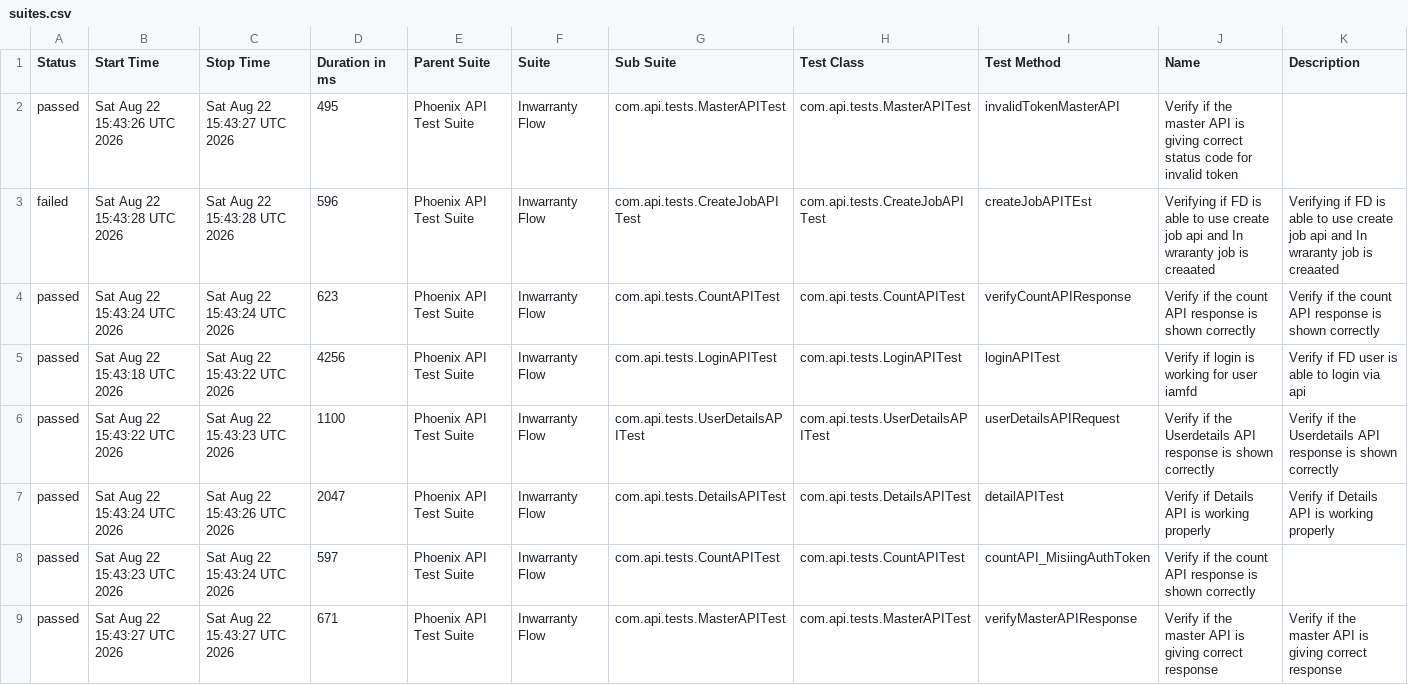
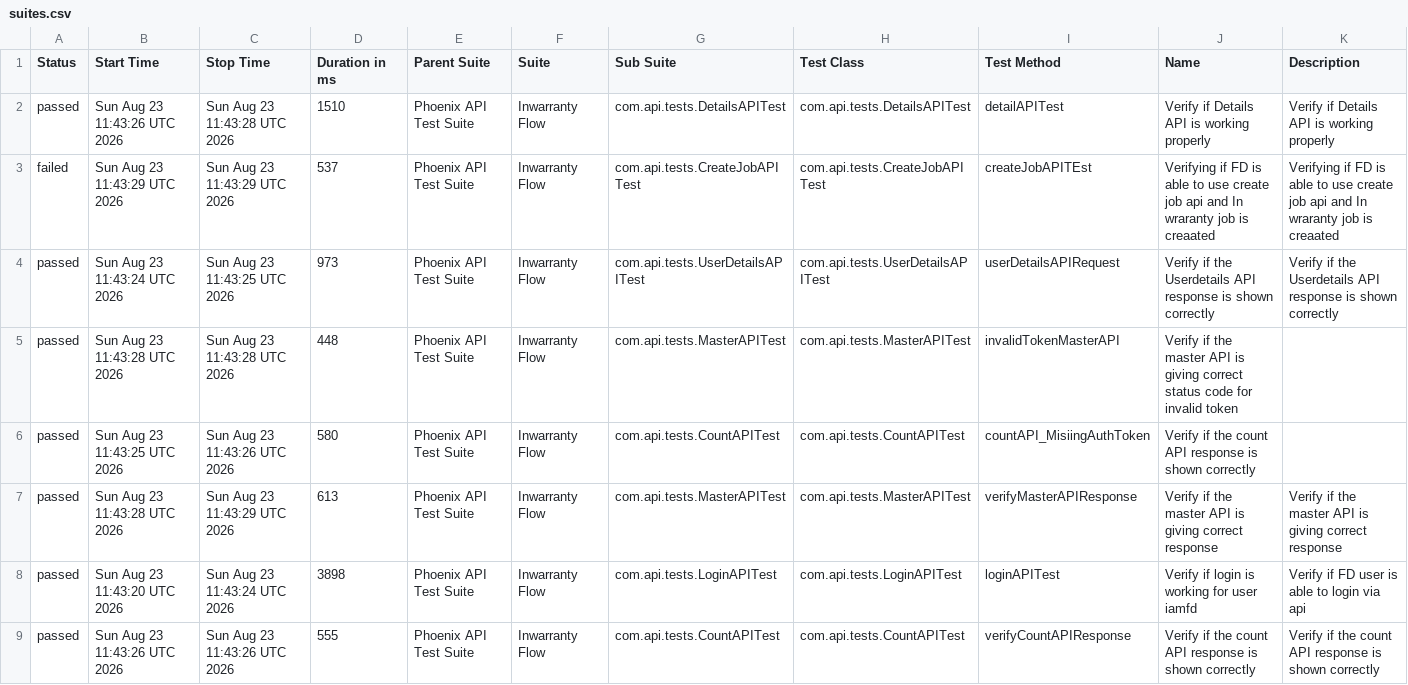
Before and after one commit to idavinde/PhoenixTestAutomationFramwork, a CSV file: data/suites.csv, drawn as a sheet.

```diff
--- a/data/suites.csv
+++ b/data/suites.csv
@@ -1,9 +1,9 @@
 "Status","Start Time","Stop Time","Duration in ms","Parent Suite","Suite","Sub Suite","Test Class","Test Method","Name","Description"
-"passed","Sat Aug 22 15:43:26 UTC 2026","Sat Aug 22 15:43:27 UTC 2026","495","Phoenix API Test Suite","Inwarranty Flow","com.api.tests.MasterAPITest","com.api.tests.MasterAPITest","invalidTokenMasterAPI","Verify if the master API is giving correct status code for invalid token",""
-"failed","Sat Aug 22 15:43:28 UTC 2026","Sat Aug 22 15:43:28 UTC 2026","596","Phoenix API Test Suite","Inwarranty Flow","com.api.tests.CreateJobAPITest","com.api.tests.CreateJobAPITest","createJobAPITEst","Verifying if FD is able to use create job api and In wraranty job is creaated ","Verifying if FD is able to use create job api and In wraranty job is creaated"
-"passed","Sat Aug 22 15:43:24 UTC 2026","Sat Aug 22 15:43:24 UTC 2026","623","Phoenix API Test Suite","Inwarranty Flow","com.api.tests.CountAPITest","com.api.tests.CountAPITest","verifyCountAPIResponse","Verify if the count API response is shown correctly","Verify if the count API response is shown correctly"
-"passed","Sat Aug 22 15:43:18 UTC 2026","Sat Aug 22 15:43:22 UTC 2026","4256","Phoenix API Test Suite","Inwarranty Flow","com.api.tests.LoginAPITest","com.api.tests.LoginAPITest","loginAPITest","Verify if login is working for user iamfd","Verify if FD user is able to login via api"
-"passed","Sat Aug 22 15:43:22 UTC 2026","Sat Aug 22 15:43:23 UTC 2026","1100","Phoenix API Test Suite","Inwarranty Flow","com.api.tests.UserDetailsAPITest","com.api.tests.UserDetailsAPITest","userDetailsAPIRequest","Verify if the Userdetails API response is shown correctly","Verify if the Userdetails API response is shown correctly"
-"passed","Sat Aug 22 15:43:24 UTC 2026","Sat Aug 22 15:43:26 UTC 2026","2047","Phoenix API Test Suite","Inwarranty Flow","com.api.tests.DetailsAPITest","com.api.tests.DetailsAPITest","detailAPITest","Verify if Details API is working properly","Verify if Details API is working properly"
-"passed","Sat Aug 22 15:43:23 UTC 2026","Sat Aug 22 15:43:24 UTC 2026","597","Phoenix API Test Suite","Inwarranty Flow","com.api.tests.CountAPITest","com.api.tests.CountAPITest","countAPI_MisiingAuthToken","Verify if the count API response is shown correctly",""
-"passed","Sat Aug 22 15:43:27 UTC 2026","Sat Aug 22 15:43:27 UTC 2026","671","Phoenix API Test Suite","Inwarranty Flow","com.api.tests.MasterAPITest","com.api.tests.MasterAPITest","verifyMasterAPIResponse","Verify if the master API is giving correct response","Verify if the master API is giving correct response"
+"passed","Sun Aug 23 11:43:26 UTC 2026","Sun Aug 23 11:43:28 UTC 2026","1510","Phoenix API Test Suite","Inwarranty Flow","com.api.tests.DetailsAPITest","com.api.tests.DetailsAPITest","detailAPITest","Verify if Details API is working properly","Verify if Details API is working properly"
+"failed","Sun Aug 23 11:43:29 UTC 2026","Sun Aug 23 11:43:29 UTC 2026","537","Phoenix API Test Suite","Inwarranty Flow","com.api.tests.CreateJobAPITest","com.api.tests.CreateJobAPITest","createJobAPITEst","Verifying if FD is able to use create job api and In wraranty job is creaated ","Verifying if FD is able to use create job api and In wraranty job is creaated"
+"passed","Sun Aug 23 11:43:24 UTC 2026","Sun Aug 23 11:43:25 UTC 2026","973","Phoenix API Test Suite","Inwarranty Flow","com.api.tests.UserDetailsAPITest","com.api.tests.UserDetailsAPITest","userDetailsAPIRequest","Verify if the Userdetails API response is shown correctly","Verify if the Userdetails API response is shown correctly"
+"passed","Sun Aug 23 11:43:28 UTC 2026","Sun Aug 23 11:43:28 UTC 2026","448","Phoenix API Test Suite","Inwarranty Flow","com.api.tests.MasterAPITest","com.api.tests.MasterAPITest","invalidTokenMasterAPI","Verify if the master API is giving correct status code for invalid token",""
+"passed","Sun Aug 23 11:43:25 UTC 2026","Sun Aug 23 11:43:26 UTC 2026","580","Phoenix API Test Suite","Inwarranty Flow","com.api.tests.CountAPITest","com.api.tests.CountAPITest","countAPI_MisiingAuthToken","Verify if the count API response is shown correctly",""
+"passed","Sun Aug 23 11:43:28 UTC 2026","Sun Aug 23 11:43:29 UTC 2026","613","Phoenix API Test Suite","Inwarranty Flow","com.api.tests.MasterAPITest","com.api.tests.MasterAPITest","verifyMasterAPIResponse","Verify if the master API is giving correct response","Verify if the master API is giving correct response"
+"passed","Sun Aug 23 11:43:20 UTC 2026","Sun Aug 23 11:43:24 UTC 2026","3898","Phoenix API Test Suite","Inwarranty Flow","com.api.tests.LoginAPITest","com.api.tests.LoginAPITest","loginAPITest","Verify if login is working for user iamfd","Verify if FD user is able to login via api"
+"passed","Sun Aug 23 11:43:26 UTC 2026","Sun Aug 23 11:43:26 UTC 2026","555","Phoenix API Test Suite","Inwarranty Flow","com.api.tests.CountAPITest","com.api.tests.CountAPITest","verifyCountAPIResponse","Verify if the count API response is shown correctly","Verify if the count API response is shown correctly"
```
Also changed, not shown: data/behaviors.csv, 52 other files.
